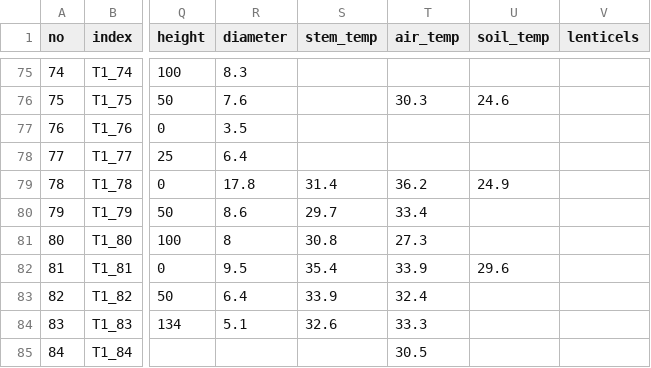
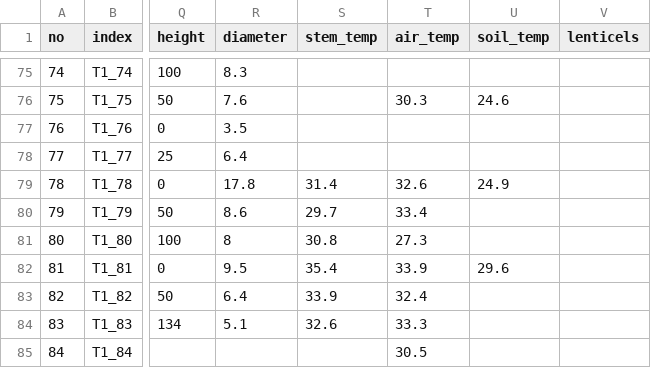
Before and after one commit to jgewirtzman/blueflux-ground, a CSV file: field_notes/blueflux compiled tree fluxes_additional.csv, drawn as a sheet; only a part is shown, gaps mark what is left out; the diff names each change by its address in the sheet, - before the commit and + after, or states it on an @@ line.

```diff
--- a/field_notes/blueflux compiled tree fluxes_additional.csv
+++ b/field_notes/blueflux compiled tree fluxes_additional.csv
-T79 (air_temp): 36.2
+T79 (air_temp): 32.6
```
Also changed, not shown: flux_code/intermediate_files/main_trees_complete.csv, 23 other files.
